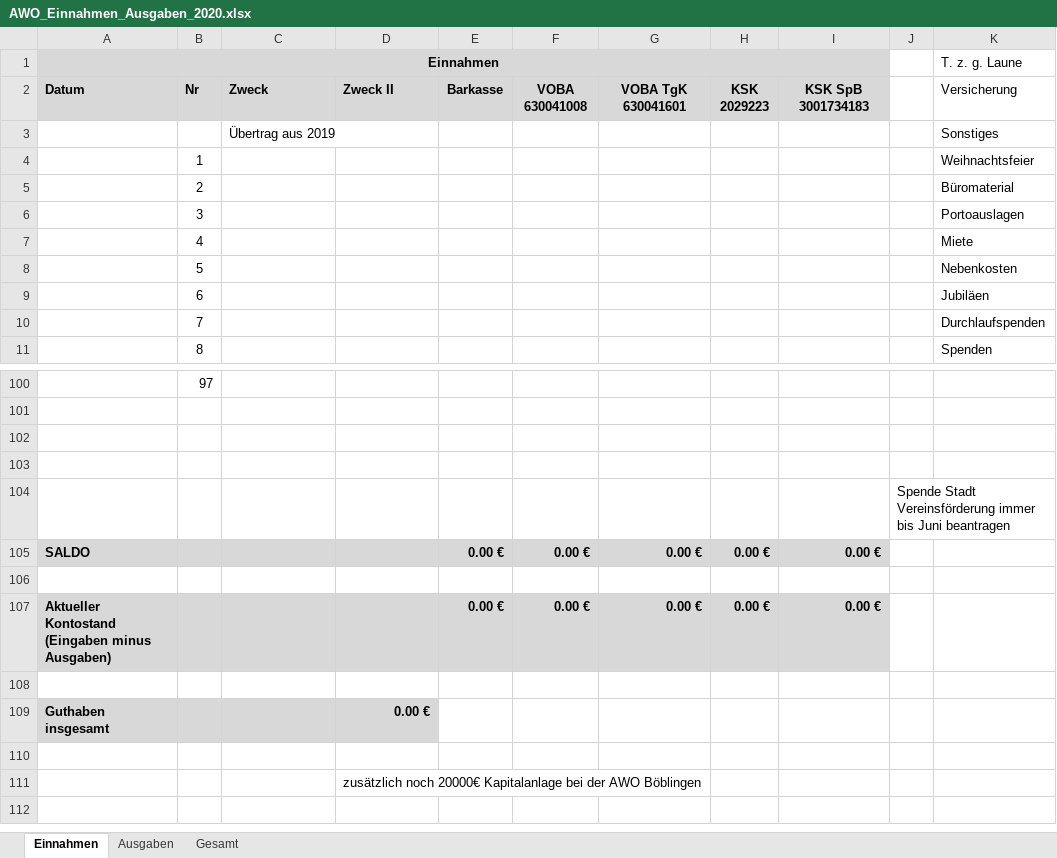
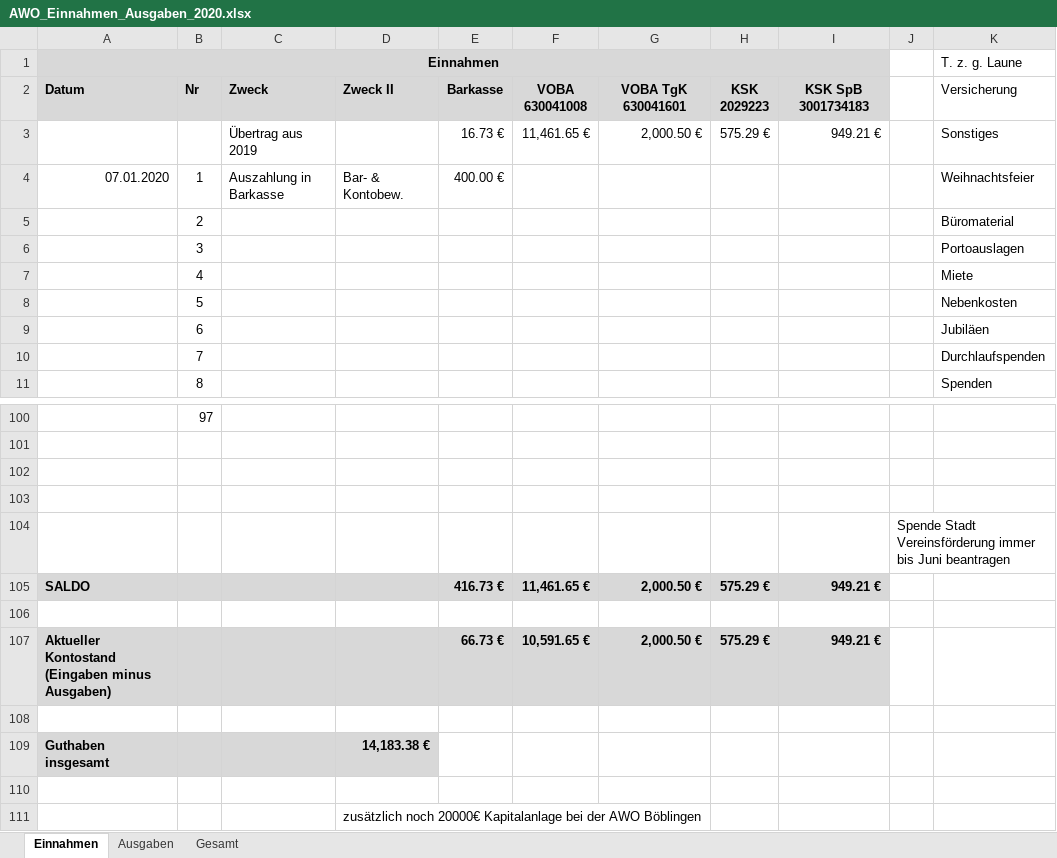
Before and after one commit to bwildner/AWO, an Excel workbook: AWO_Einnahmen_Ausgaben_2020.xlsx, sheet Einnahmen, drawn as a sheet; only a part is shown, gaps mark what is left out; values as stored, in another font and other column widths than the file's, no borders; conditional formats not drawn; removed rows and columns are numbered as before the commit, all else as after; the diff names each change by its address in the sheet, - before the commit and + after, or states it on an @@ line.

```diff
--- a/AWO_Einnahmen_Ausgaben_2020.xlsx (sheet Einnahmen)
+++ b/AWO_Einnahmen_Ausgaben_2020.xlsx (sheet Einnahmen)
-row 3:  |  | Übertrag aus 2019 |  |  |  |  |  |  |  | Sonstiges
+row 3:  |  | Übertrag aus 2019 |  | 16.73 € | 11,461.65 € | 2,000.50 € | 575.29 € | 949.21 € |  | Sonstiges
-A4 (Einnahmen): (empty)
+A4 (Einnahmen): 07.01.2020
-C4: (empty)
+C4: Auszahlung in Barkasse
-D4: (empty)
+D4: Bar- & Kontobew.
-E4: (empty)
+E4: 400.00 €
-row 105: SALDO |  |  |  | 0.00 € | 0.00 € | 0.00 € | 0.00 € | 0.00 €
+row 105: SALDO |  |  |  | 416.73 € | 11,461.65 € | 2,000.50 € | 575.29 € | 949.21 €
-row 107: Aktueller Kontostand (Eingaben minus Ausgaben) |  |  |  | 0.00 € | 0.00 € | 0.00 € | 0.00 € | 0.00 €
+row 107: Aktueller Kontostand (Eingaben minus Ausgaben) |  |  |  | 66.73 € | 10,591.65 € | 2,000.50 € | 575.29 € | 949.21 €
-D109: 0.00 €
+D109: 14,183.38 €
```
Also changed, not shown: sheet Ausgaben.
